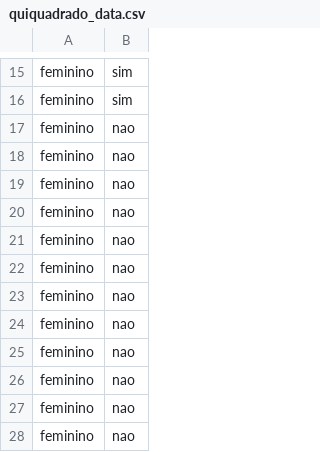
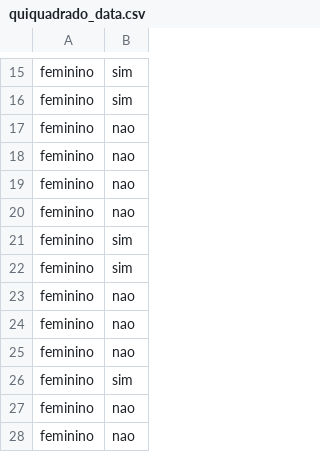
Before and after one commit to rpietro/dados, a CSV file: quiquadrado_data.csv, drawn as a sheet; only a part is shown, gaps mark what is left out.

```diff
--- a/quiquadrado_data.csv
+++ b/quiquadrado_data.csv
@@ -20,2 +20,4 @@ feminino,nao
 feminino,nao
+feminino,sim
+feminino,sim
 feminino,nao
@@ -23,5 +25,3 @@ feminino,nao
 feminino,nao
-feminino,nao
-feminino,nao
-feminino,nao
+feminino,sim
 feminino,nao
```
Also changed, not shown: 4 other files.
